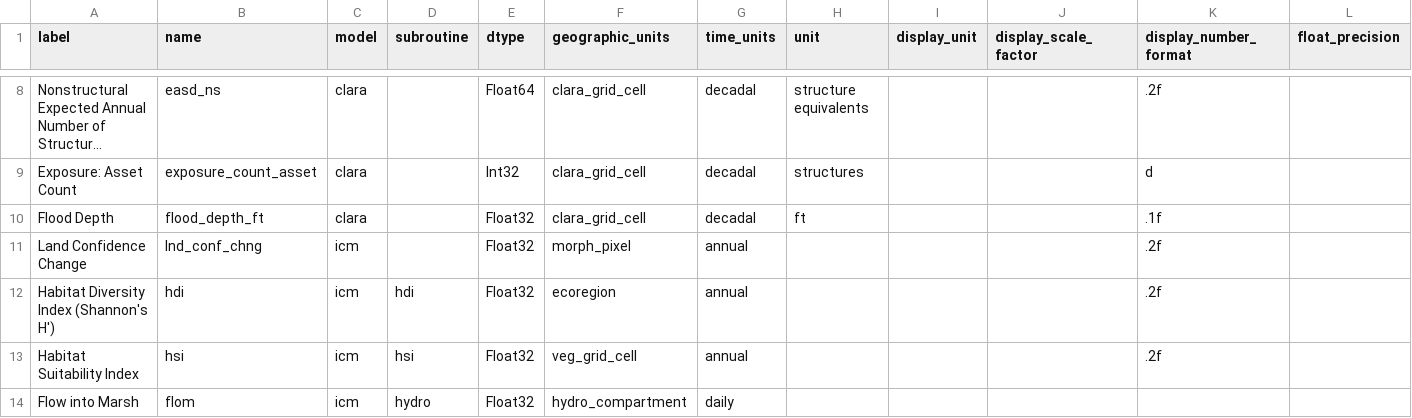
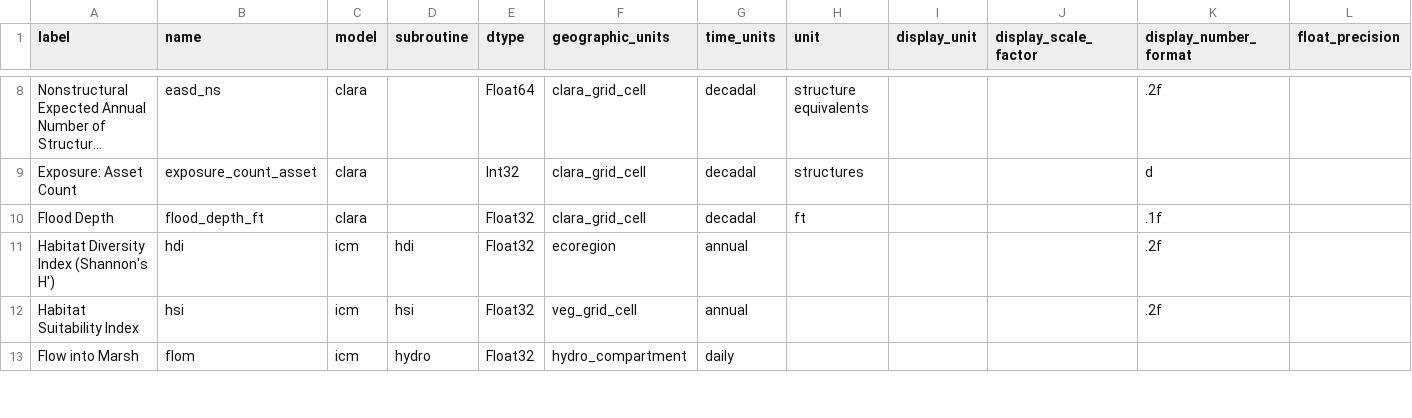
Before and after one commit to pscedu/cpra.mp.data, a CSV file: cpra/mp/data/structure/variables.csv, drawn as a sheet; only a part is shown, gaps mark what is left out; long unchanged cells end in …; rows hold the shown columns only; the diff names each change by its address in the sheet, - before the commit and + after, or states it on an @@ line.

```diff
--- a/cpra/mp/data/structure/variables.csv
+++ b/cpra/mp/data/structure/variables.csv
-row 11: Land Confidence Change | lnd_conf_chng | icm |  | Float32 | morph_pixel | annual |  |  |  | .2f
```
Also changed, not shown: 1 other file.
